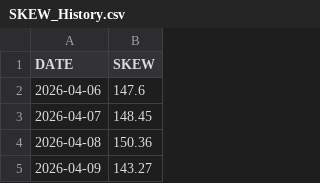
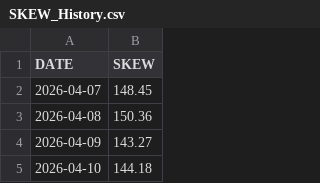
Before and after one commit to ManULoreN14/nq-proxy, a CSV file: DATOS_CSV/SKEW_History.csv, drawn as a sheet; only a part is shown; the shorter side is filled out with more unchanged rows.

```diff
--- a/DATOS_CSV/SKEW_History.csv
+++ b/DATOS_CSV/SKEW_History.csv
@@ -1,3 +1,2 @@
 DATE,SKEW
-2026-04-06,147.6
 2026-04-07,148.45
```
Also changed, not shown: DATOS_CSV/VIX_FUTURES_CURVE.csv, DATOS_CSV/qqq_quotedata.csv, 3 other files.
